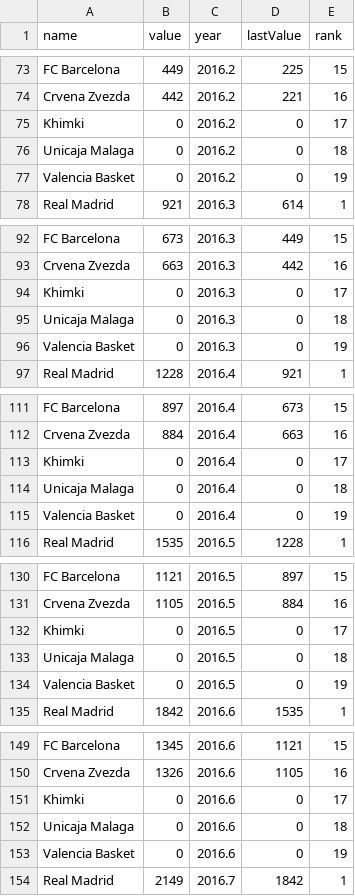
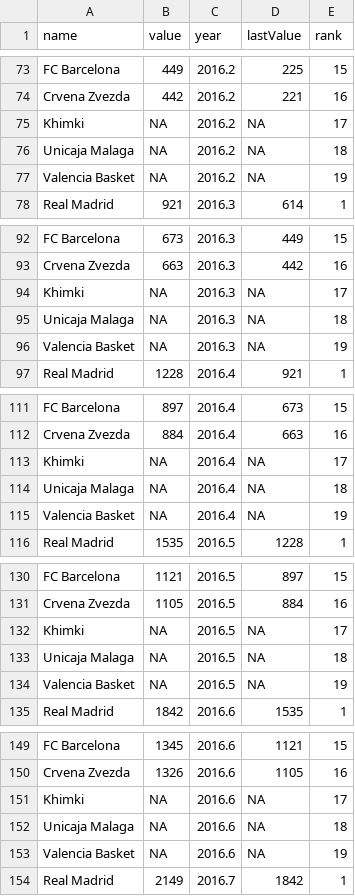
Before and after one commit to orhunadam/euroleague, a CSV file: Euroleague.csv, drawn as a sheet; only a part is shown, gaps mark what is left out; the diff covers the shown part only.

Commit message:
Add files via upload

```diff
--- a/Euroleague.csv
+++ b/Euroleague.csv
@@ -74,5 +74,5 @@ FC Barcelona,449,2016.2,225,15
 Crvena Zvezda,442,2016.2,221,16
-Khimki,0,2016.2,0,17
-Unicaja Malaga,0,2016.2,0,18
-Valencia Basket,0,2016.2,0,19
+Khimki,NA,2016.2,NA,17
+Unicaja Malaga,NA,2016.2,NA,18
+Valencia Basket,NA,2016.2,NA,19
 Real Madrid,921,2016.3,614,1
@@ -93,5 +93,5 @@ FC Barcelona,673,2016.3,449,15
 Crvena Zvezda,663,2016.3,442,16
-Khimki,0,2016.3,0,17
-Unicaja Malaga,0,2016.3,0,18
-Valencia Basket,0,2016.3,0,19
+Khimki,NA,2016.3,NA,17
+Unicaja Malaga,NA,2016.3,NA,18
+Valencia Basket,NA,2016.3,NA,19
 Real Madrid,1228,2016.4,921,1
@@ -112,5 +112,5 @@ FC Barcelona,897,2016.4,673,15
 Crvena Zvezda,884,2016.4,663,16
-Khimki,0,2016.4,0,17
-Unicaja Malaga,0,2016.4,0,18
-Valencia Basket,0,2016.4,0,19
+Khimki,NA,2016.4,NA,17
+Unicaja Malaga,NA,2016.4,NA,18
+Valencia Basket,NA,2016.4,NA,19
 Real Madrid,1535,2016.5,1228,1
@@ -131,5 +131,5 @@ FC Barcelona,1121,2016.5,897,15
 Crvena Zvezda,1105,2016.5,884,16
-Khimki,0,2016.5,0,17
-Unicaja Malaga,0,2016.5,0,18
-Valencia Basket,0,2016.5,0,19
+Khimki,NA,2016.5,NA,17
+Unicaja Malaga,NA,2016.5,NA,18
+Valencia Basket,NA,2016.5,NA,19
 Real Madrid,1842,2016.6,1535,1
@@ -150,5 +150,5 @@ FC Barcelona,1345,2016.6,1121,15
 Crvena Zvezda,1326,2016.6,1105,16
-Khimki,0,2016.6,0,17
-Unicaja Malaga,0,2016.6,0,18
-Valencia Basket,0,2016.6,0,19
+Khimki,NA,2016.6,NA,17
+Unicaja Malaga,NA,2016.6,NA,18
+Valencia Basket,NA,2016.6,NA,19
 Real Madrid,2149,2016.7,1842,1
```
Also changed, not shown: 27 edited cells elsewhere in this file.
